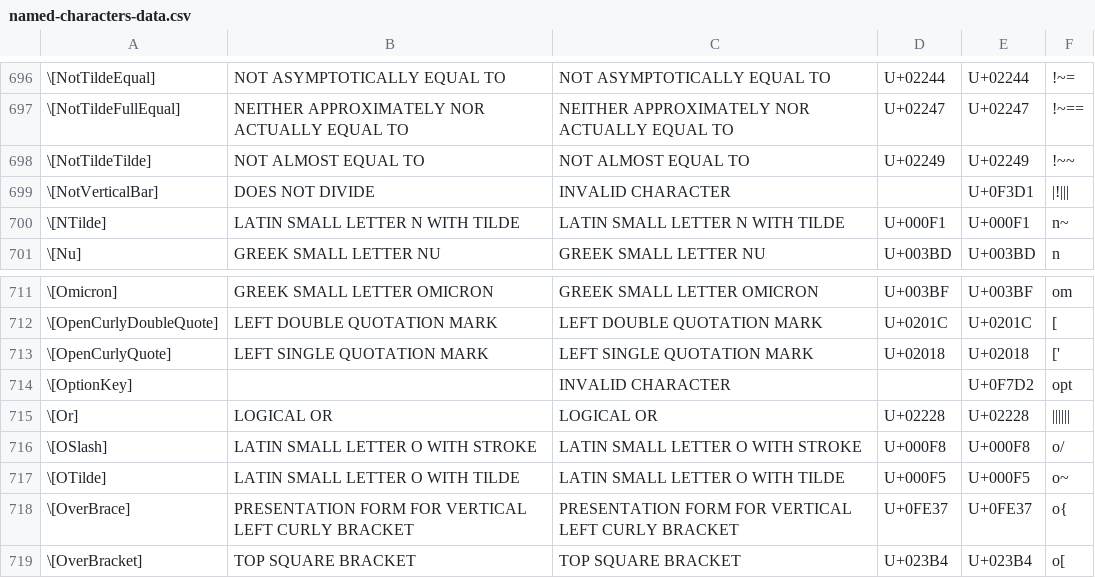
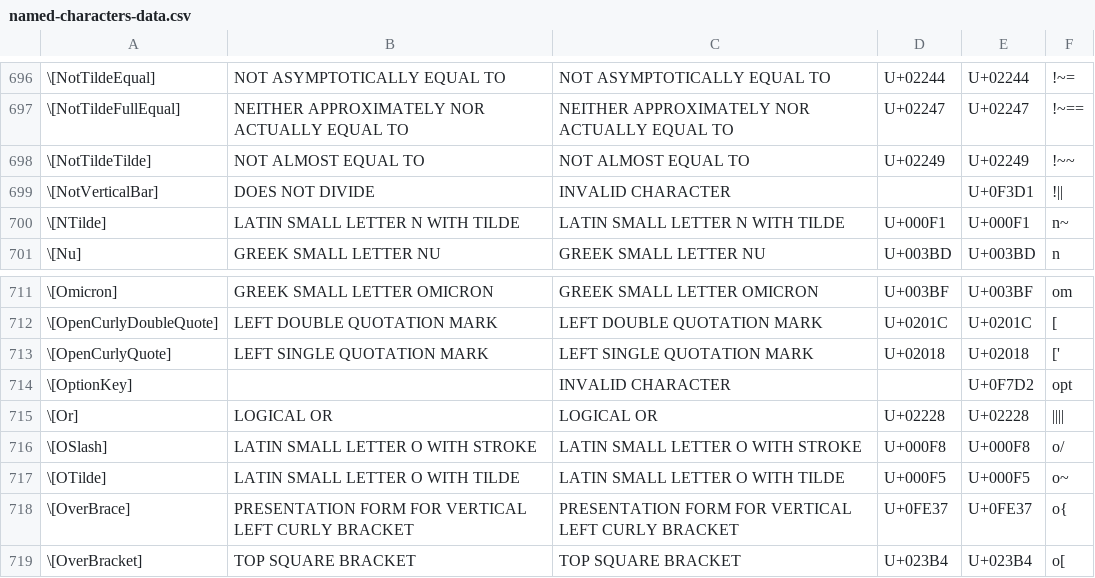
Before and after one commit to Mathics3/mathics-development-guide, a CSV file: resources/named-characters-data.csv, drawn as a sheet; only a part is shown, gaps mark what is left out; the diff covers the shown part only; the diff names each change by its address in the sheet, - before the commit and + after, or states it on an @@ line.

```diff
--- a/resources/named-characters-data.csv
+++ b/resources/named-characters-data.csv
-F699: |!|||
+F699: !||
-F715: ||||||
+F715: ||||
```
Also changed, not shown: 23 edited cells elsewhere in this file, 1 other file.
